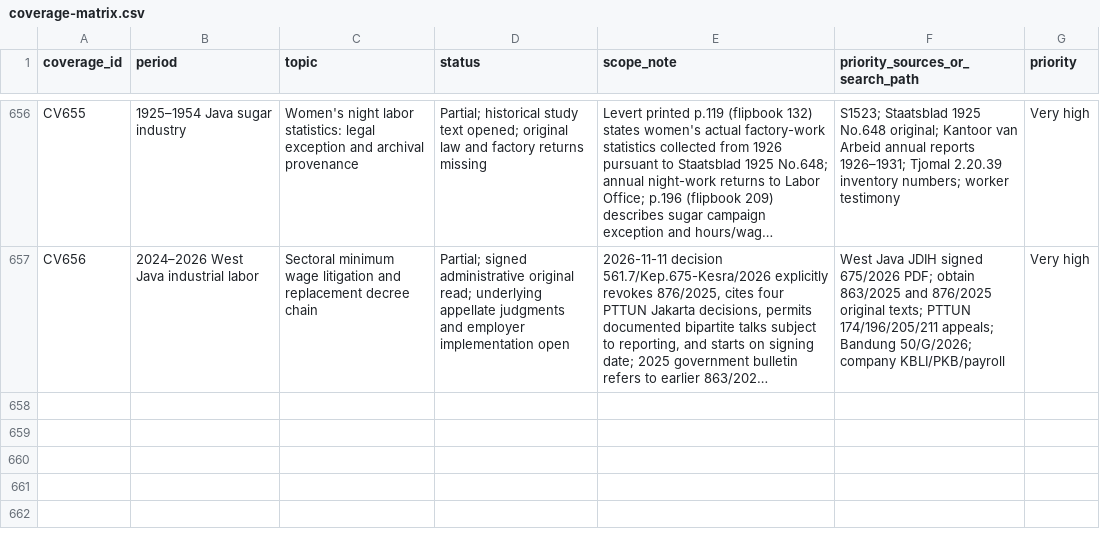
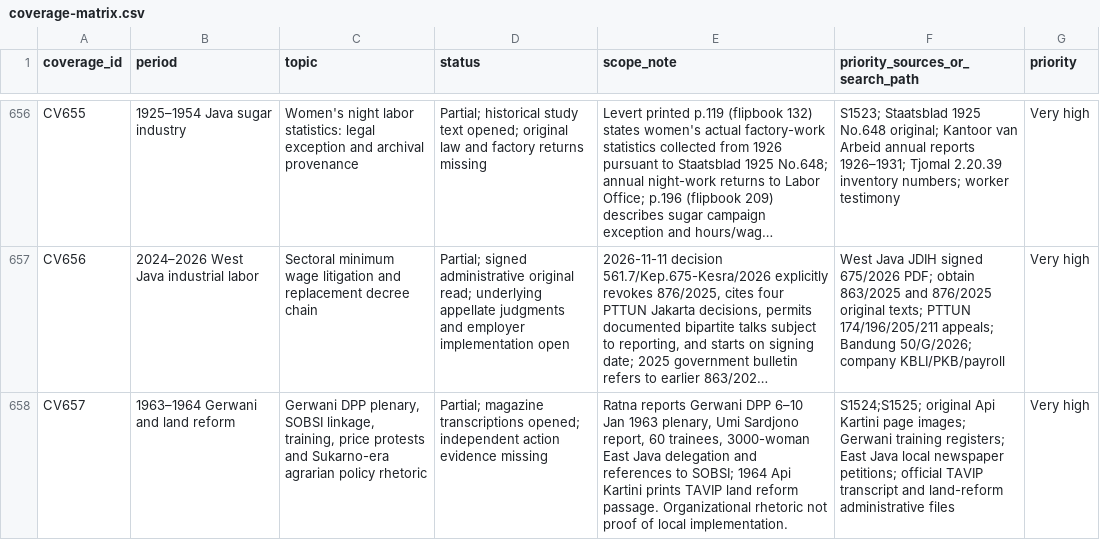
Before and after one commit to ch3758134-prog/aca, a CSV file: research/indonesia-1965/archive/records/coverage-matrix.csv, drawn as a sheet; only a part is shown, gaps mark what is left out; long unchanged cells end in …; the diff names each change by its address in the sheet, - before the commit and + after, or states it on an @@ line.

Commit message:
research(indonesia): register Gerwani 1963 and agrarian 1964 primary-text leads

```diff
--- a/research/indonesia-1965/archive/records/coverage-matrix.csv
+++ b/research/indonesia-1965/archive/records/coverage-matrix.csv
+row 658: CV657 | 1963–1964 Gerwani and land reform | Gerwani DPP plenary, SOBSI linkage, training, price protests and Sukarno-era agrarian policy rhetoric | Partial; magazine transcriptions opened; independent action evidence missing | Ratna reports Gerwani DPP 6–10 Jan 1963 plenary, Umi Sardjono report, 60 trainees, 3000-woman East Java delegation and references to SOBSI; 1964 Api Kartini prints TAVIP land reform passage. Organizational rhetoric not proof of local implementation. | S1524;S1525; original Api Kartini page images; Gerwani training registers; East Java local newspaper petitions; official TAVIP transcript and land-reform administrative files | Very high
```
